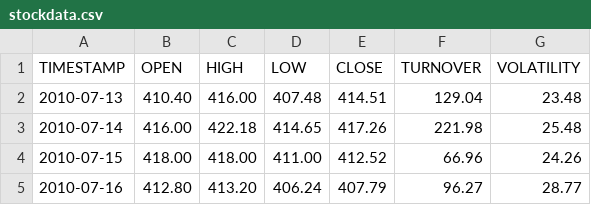
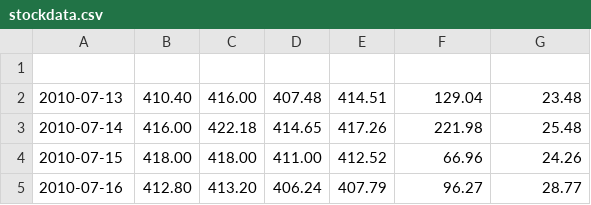
Before and after one commit to kuromi1kow/ReactGraph, a CSV file: public/stockdata.csv, drawn as a sheet; only a part is shown; the diff names each change by its address in the sheet, - before the commit and + after, or states it on an @@ line.

```diff
--- a/public/stockdata.csv
+++ b/public/stockdata.csv
-row 1: TIMESTAMP | OPEN | HIGH | LOW | CLOSE | TURNOVER | VOLATILITY
+row 1: (empty)
```
Also changed, not shown: 1 other file.
